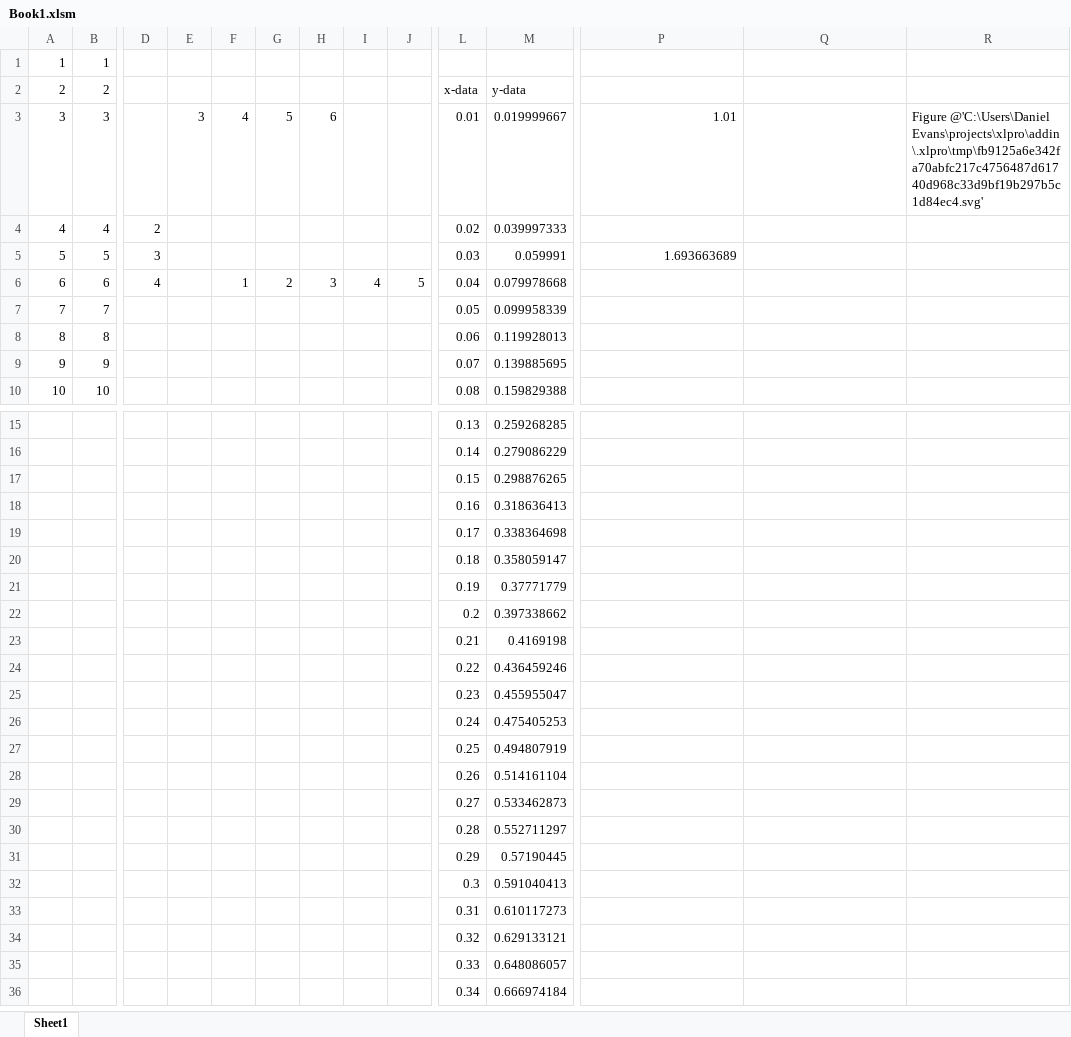
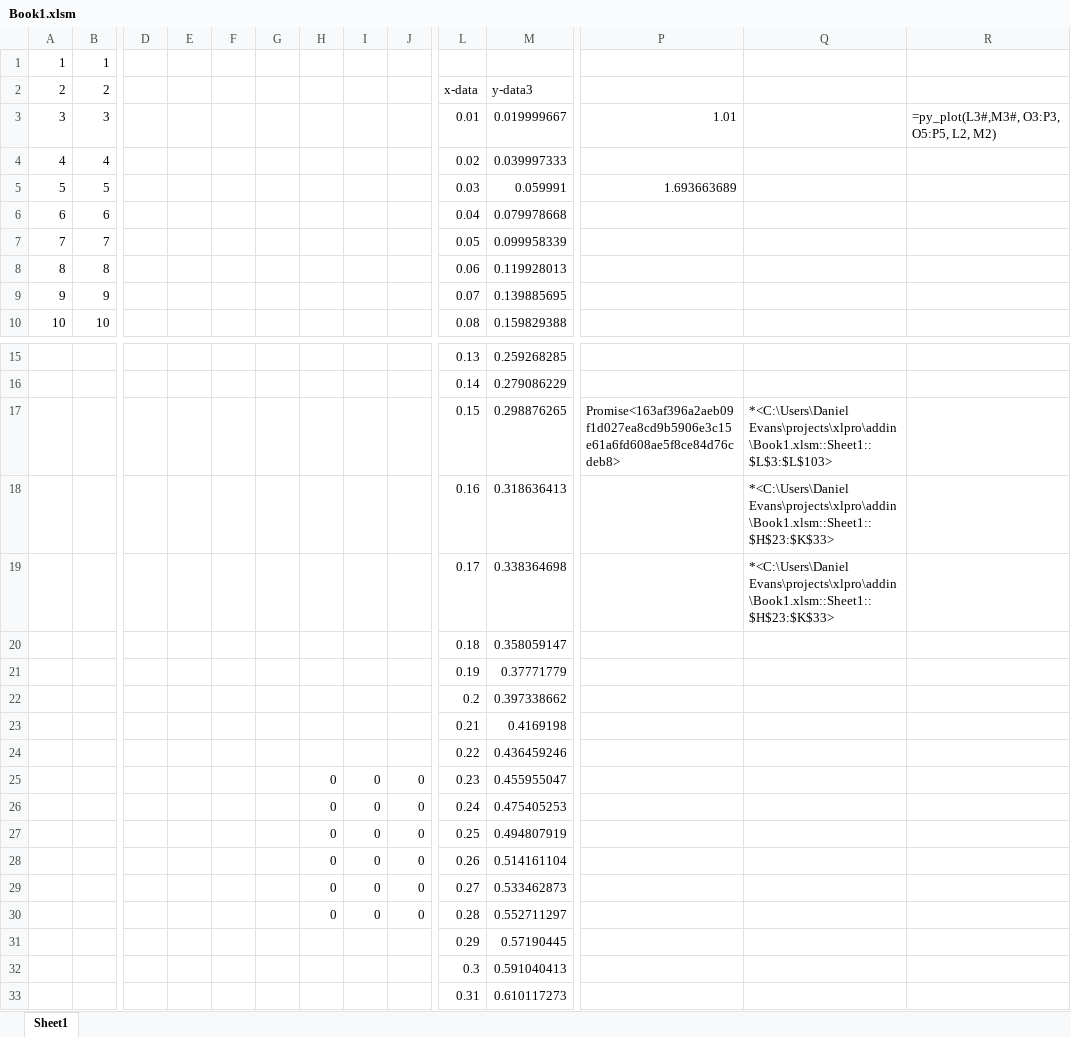
Before and after one commit to dw-evans/xlpro-app, an Excel workbook: addin/Book1.xlsm, sheet Sheet1, drawn as a sheet; only a part is shown, gaps mark what is left out; the shorter side is filled out with more unchanged rows; values as stored, in another font and other column widths than the file's, no borders; charts and pictures not drawn; removed rows and columns are numbered as before the commit, all else as after; rows hold the shown columns only; the diff names each change by its address in the sheet, - before the commit and + after, or states it on an @@ line.

Commit message:
Nearly working pointer type xlproptr. Jsonify function added. thiswb and callers removed. Pending some work on deferred calculation

```diff
--- a/addin/Book1.xlsm (sheet Sheet1)
+++ b/addin/Book1.xlsm (sheet Sheet1)
-M2: y-data
+M2: y-data3
-E3: 3
+E3: (empty)
-F3: 4
+F3: (empty)
-G3: 5
+G3: (empty)
-H3: 6
+H3: (empty)
-R3: Figure @'C:\Users\Daniel Evans\projects\xlpro\addin\.xlpro\tmp\fb9125a6e342fa70abfc217c4756487d61740d968c33d9bf19b297b5c1d84ec4.svg'
+R3: =py_plot(L3#,M3#, O3:P3, O5:P5, L2, M2)
-D4: 2
+D4: (empty)
-D5: 3
+D5: (empty)
-D6: 4
+D6: (empty)
-F6: 1
+F6: (empty)
-G6: 2
+G6: (empty)
-H6: 3
+H6: (empty)
-I6: 4
+I6: (empty)
-J6: 5
+J6: (empty)
-P17: (empty)
+P17: Promise<163af396a2aeb09f1d027ea8cd9b5906e3c15e61a6fd608ae5f8ce84d76cdeb8>
-Q17: (empty)
+Q17: *<C:\Users\Daniel Evans\projects\xlpro\addin\Book1.xlsm::Sheet1::$L$3:$L$103>
-Q18:Q19: (empty)
+Q18:Q19: *<C:\Users\Daniel Evans\projects\xlpro\addin\Book1.xlsm::Sheet1::$H$23:$K$33>
-row 25:  |  |  |  |  |  |  |  |  | 0.23 | 0.455955047
-row 26:  |  |  |  |  |  |  |  |  | 0.24 | 0.475405253
-row 27:  |  |  |  |  |  |  |  |  | 0.25 | 0.494807919
-row 28:  |  |  |  |  |  |  |  |  | 0.26 | 0.514161104
-row 29:  |  |  |  |  |  |  |  |  | 0.27 | 0.533462873
-row 30:  |  |  |  |  |  |  |  |  | 0.28 | 0.552711297
+row 25:  |  |  |  |  |  | 0 | 0 | 0 | 0.23 | 0.455955047
+row 26:  |  |  |  |  |  | 0 | 0 | 0 | 0.24 | 0.475405253
+row 27:  |  |  |  |  |  | 0 | 0 | 0 | 0.25 | 0.494807919
+row 28:  |  |  |  |  |  | 0 | 0 | 0 | 0.26 | 0.514161104
+row 29:  |  |  |  |  |  | 0 | 0 | 0 | 0.27 | 0.533462873
+row 30:  |  |  |  |  |  | 0 | 0 | 0 | 0.28 | 0.552711297
```
Also changed, not shown: charts or pictures, 7 other files.
